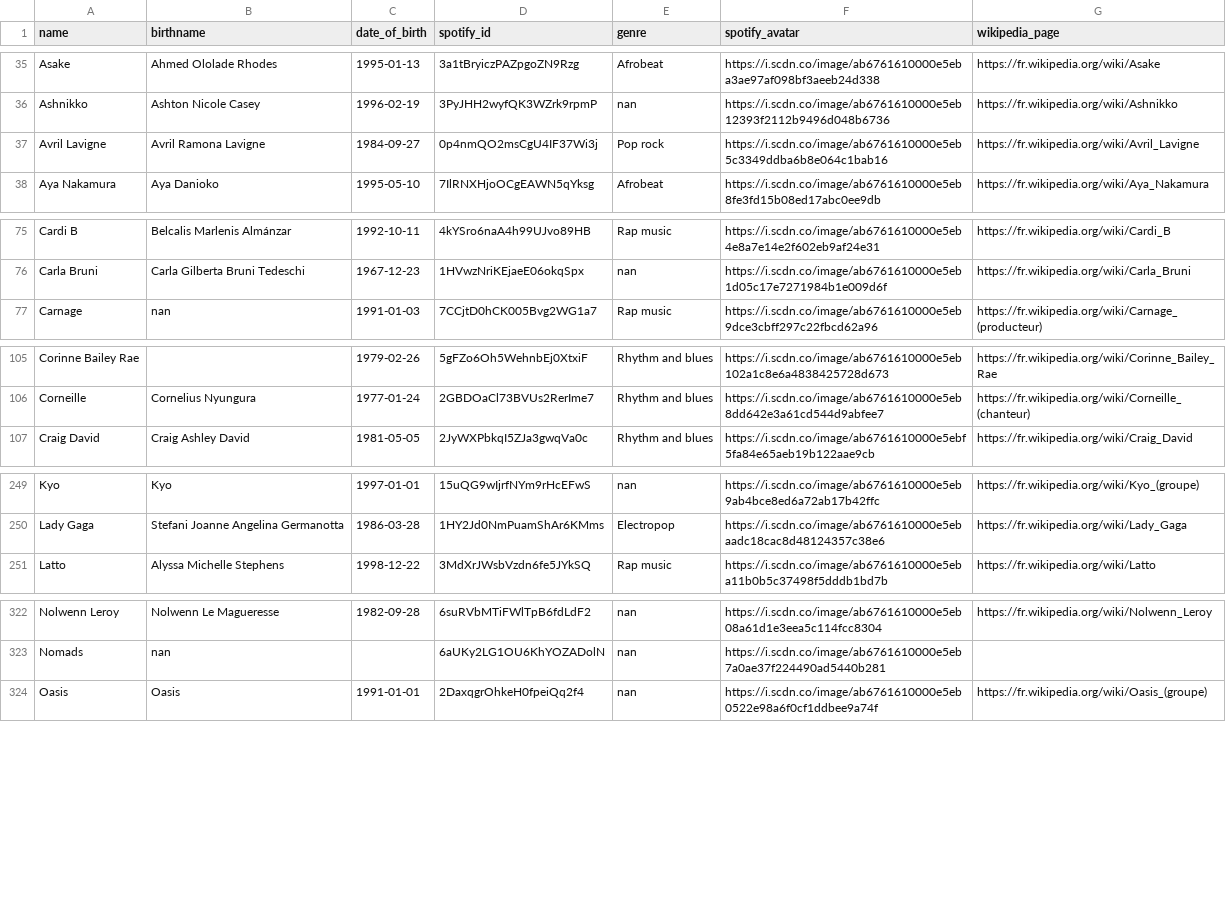
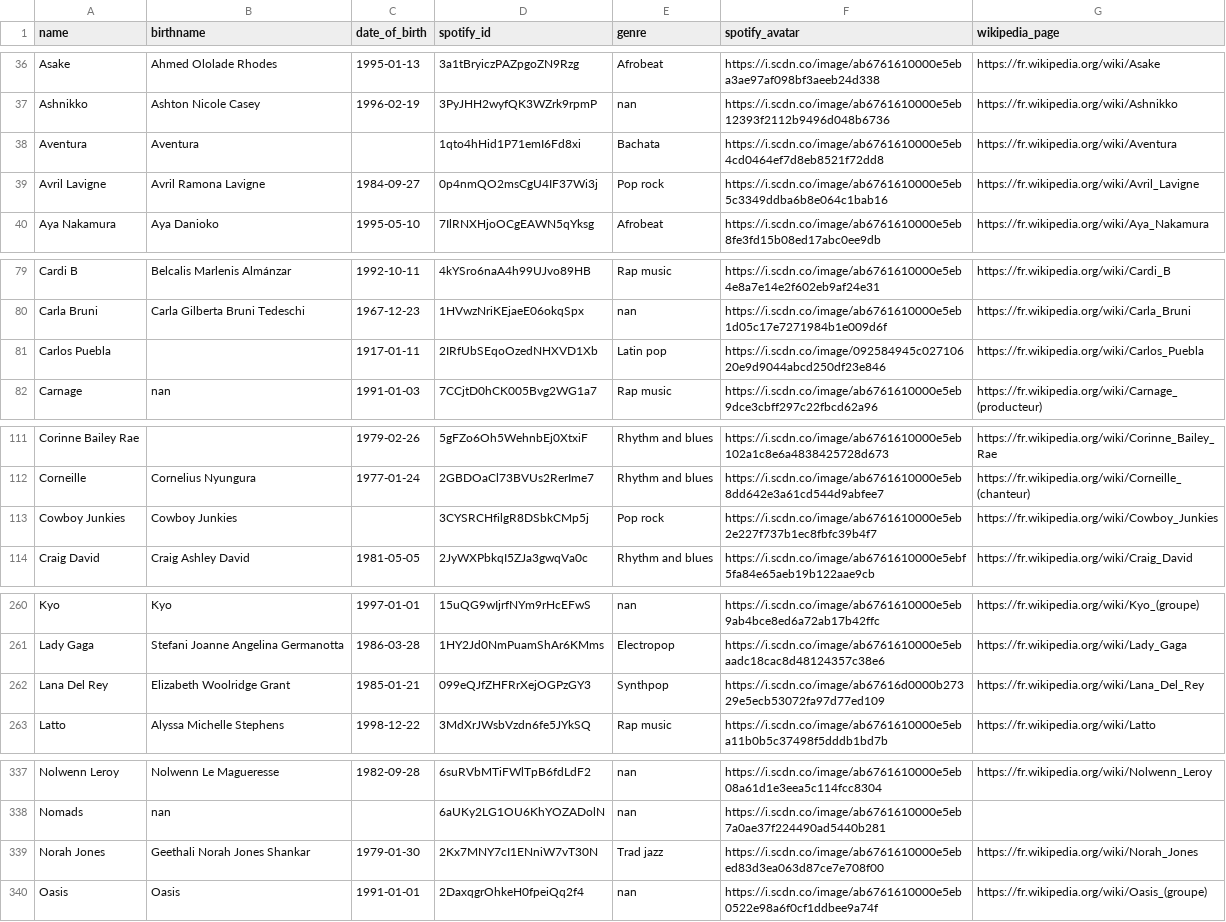
Before and after one commit to Zadigo/myblindtest, a CSV file: blindtest/media/base_artists_v2.csv, drawn as a sheet; only a part is shown, gaps mark what is left out; the diff covers the shown part only; the diff names each change by its address in the sheet, - before the commit and + after, or states it on an @@ line.

```diff
--- a/blindtest/media/base_artists_v2.csv
+++ b/blindtest/media/base_artists_v2.csv
+row 38: Aventura | Aventura |  | 1qto4hHid1P71emI6Fd8xi | Bachata | https://i.scdn.co/image/ab6761610000e5eb4cd0464ef7d8eb8521f72dd8 | https://fr.wikipedia.org/wiki/Aventura
+row 81: Carlos Puebla |  | 1917-01-11 | 2IRfUbSEqoOzedNHXVD1Xb | Latin pop | https://i.scdn.co/image/092584945c02710620e9d9044abcd250df23e846 | https://fr.wikipedia.org/wiki/Carlos_Puebla
+row 113: Cowboy Junkies | Cowboy Junkies |  | 3CYSRCHfilgR8DSbkCMp5j | Pop rock | https://i.scdn.co/image/ab6761610000e5eb2e227f737b1ec8fbfc39b4f7 | https://fr.wikipedia.org/wiki/Cowboy_Junkies
+row 262: Lana Del Rey | Elizabeth Woolridge Grant | 1985-01-21 | 099eQJfZHFRrXejOGPzGY3 | Synthpop | https://i.scdn.co/image/ab67616d0000b27329e5ecb53072fa97d77ed109 | https://fr.wikipedia.org/wiki/Lana_Del_Rey
+row 339: Norah Jones | Geethali Norah Jones Shankar | 1979-01-30 | 2Kx7MNY7cI1ENniW7vT30N | Trad jazz | https://i.scdn.co/image/ab6761610000e5ebed83d3ea063d87ce7e708f00 | https://fr.wikipedia.org/wiki/Norah_Jones
```
Also changed, not shown: 16 added rows and 3 edited cells elsewhere in this file, blindtest/media/base_songs_v2.csv, 1 other file.
